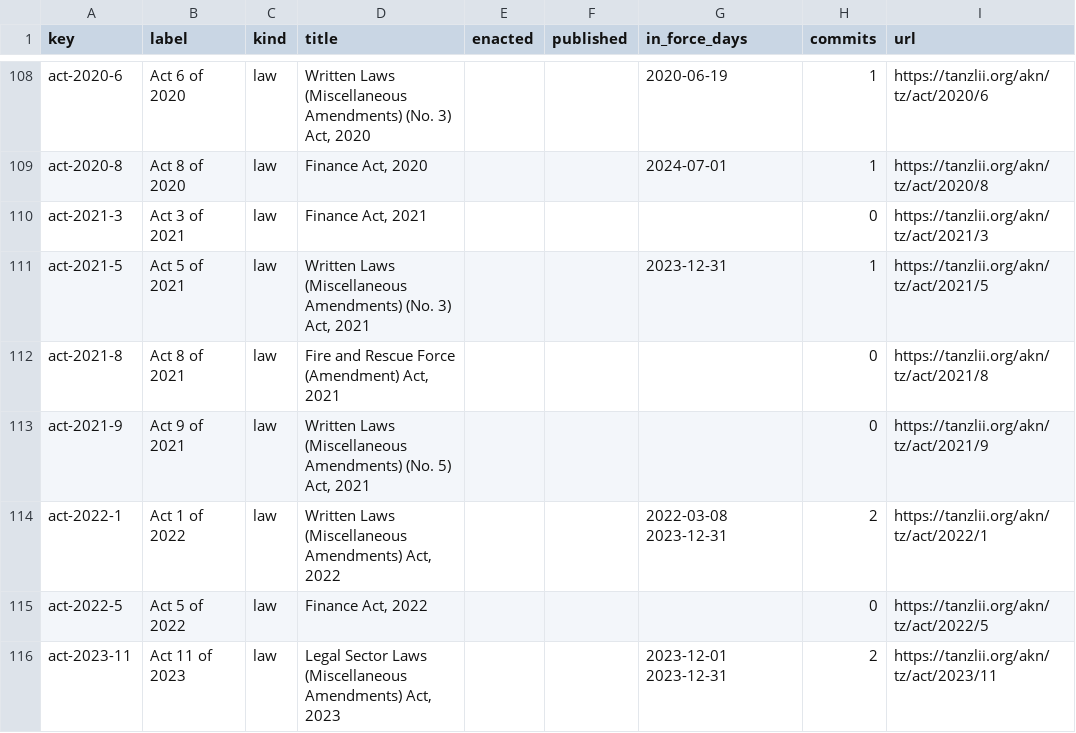
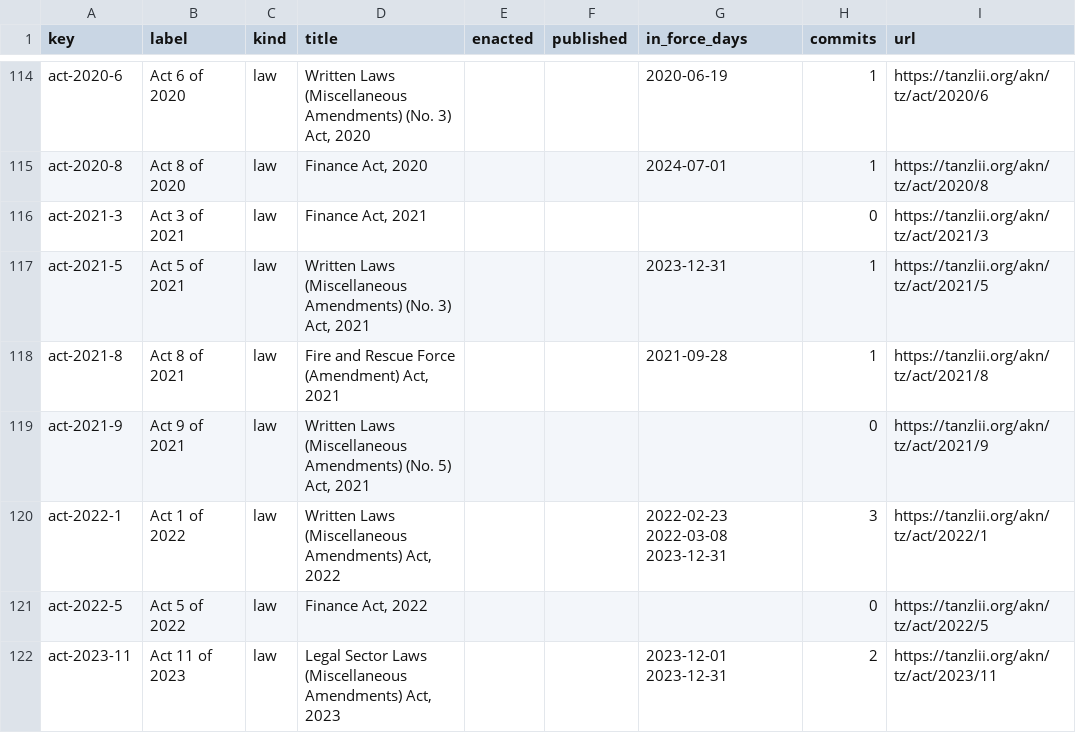
Before and after one commit to lexifina/tanzania-law, a CSV file: data/laws.csv, drawn as a sheet; only a part is shown, gaps mark what is left out; the diff covers the shown part only.

Commit message:
Documentation, tables, tools and REPRODUCE.md
Appended 8 commits to 041f937e3f3e; corpus sha256 3df0058473450389c0eed7e36565367bc520766be0875c1dd6df8ee4f1f58701, data retrieved 2026-11-03.

```diff
--- a/data/laws.csv
+++ b/data/laws.csv
@@ -111,5 +117,5 @@ act-2021-3,Act 3 of 2021,law,"Finance Act, 2021",,,,0,https://tanzlii.org/akn/tz
 act-2021-5,Act 5 of 2021,law,"Written Laws (Miscellaneous Amendments) (No. 3) Act, 2021",,,2023-12-31,1,https://tanzlii.org/akn/tz/act/2021/5
-act-2021-8,Act 8 of 2021,law,"Fire and Rescue Force (Amendment) Act, 2021",,,,0,https://tanzlii.org/akn/tz/act/2021/8
+act-2021-8,Act 8 of 2021,law,"Fire and Rescue Force (Amendment) Act, 2021",,,2021-09-28,1,https://tanzlii.org/akn/tz/act/2021/8
 act-2021-9,Act 9 of 2021,law,"Written Laws (Miscellaneous Amendments) (No. 5) Act, 2021",,,,0,https://tanzlii.org/akn/tz/act/2021/9
-act-2022-1,Act 1 of 2022,law,"Written Laws (Miscellaneous Amendments) Act, 2022",,,2022-03-08 2023-12-31,2,https://tanzlii.org/akn/tz/act/2022/1
+act-2022-1,Act 1 of 2022,law,"Written Laws (Miscellaneous Amendments) Act, 2022",,,2022-02-23 2022-03-08 2023-12-31,3,https://tanzlii.org/akn/tz/act/2022/1
 act-2022-5,Act 5 of 2022,law,"Finance Act, 2022",,,,0,https://tanzlii.org/akn/tz/act/2022/5
```
Also changed, not shown: 6 added rows and 1 removed row elsewhere in this file, data/commits.csv, 12 other files.
